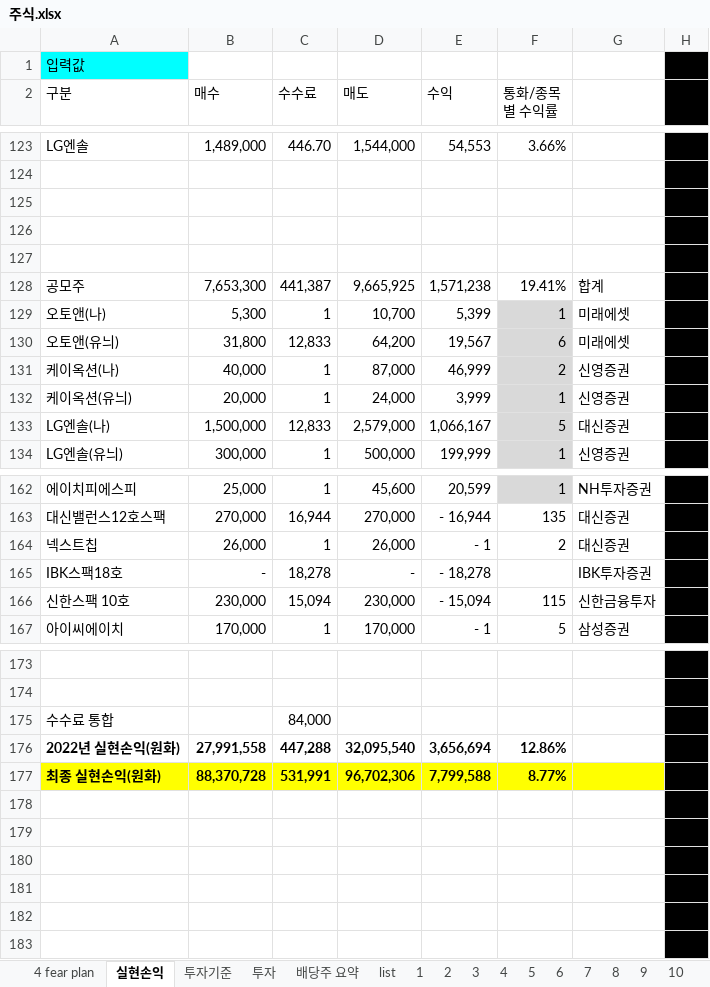
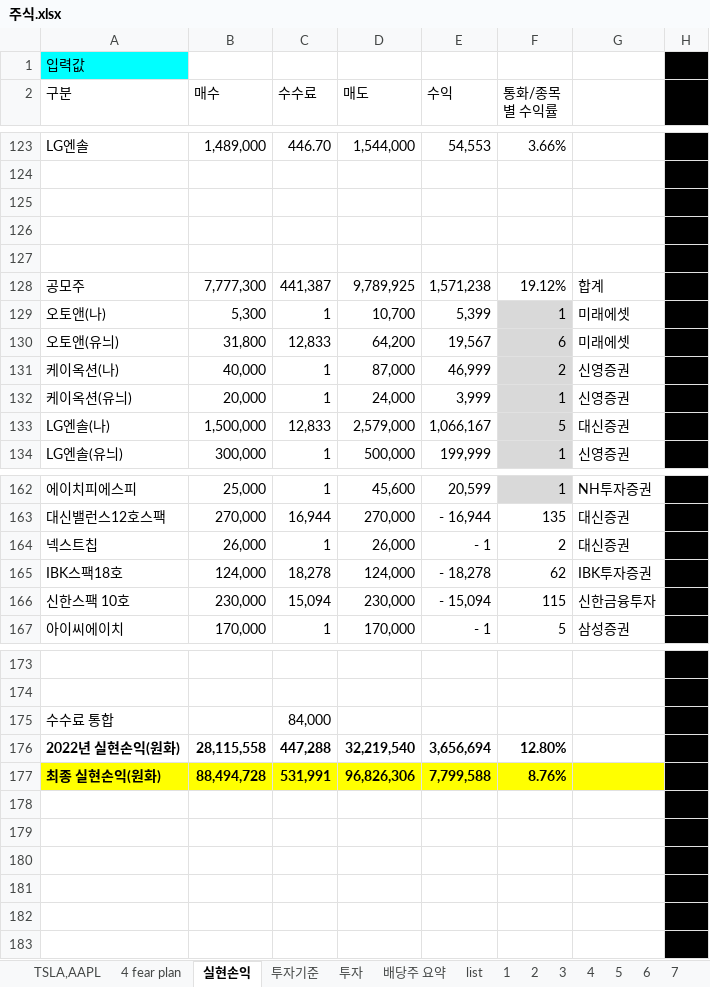
Before and after one commit to chickenjang/continue, an Excel workbook: 주식.xlsx, sheet 실현손익, drawn as a sheet; only a part is shown, gaps mark what is left out; values as stored, in another font and other column widths than the file's, no borders; the diff names each change by its address in the sheet, - before the commit and + after, or states it on an @@ line.

```diff
--- a/주식.xlsx (sheet 실현손익)
+++ b/주식.xlsx (sheet 실현손익)
+sheet tab: TSLA,AAPL
-B128 (매수): 7,653,300
+B128 (매수): 7,777,300
-D128 (매도): 9,665,925
+D128 (매도): 9,789,925
-F128 (통화/종목별 수익률): 19.41%
+F128 (통화/종목별 수익률): 19.12%
-B165 (매수): -
+B165 (매수): 124,000
-D165 (매도): -
+D165 (매도): 124,000
-F165 (통화/종목별 수익률): (empty)
+F165 (통화/종목별 수익률): 62
-B176 (매수): 27,991,558
+B176 (매수): 28,115,558
-D176 (매도): 32,095,540
+D176 (매도): 32,219,540
-F176 (통화/종목별 수익률): 12.86%
+F176 (통화/종목별 수익률): 12.80%
-B177 (매수): 88,370,728
+B177 (매수): 88,494,728
-D177 (매도): 96,702,306
+D177 (매도): 96,826,306
-F177 (통화/종목별 수익률): 8.77%
+F177 (통화/종목별 수익률): 8.76%
```
Also changed, not shown: charts or pictures, CAD.xlsx, 계획표(일과,자산).xlsx, 2 other files.
